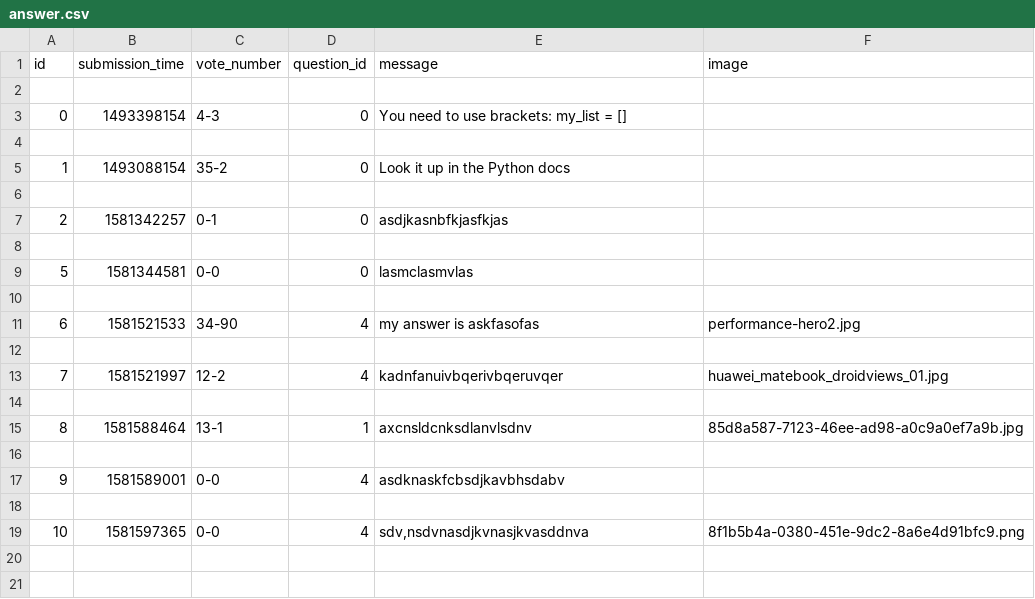
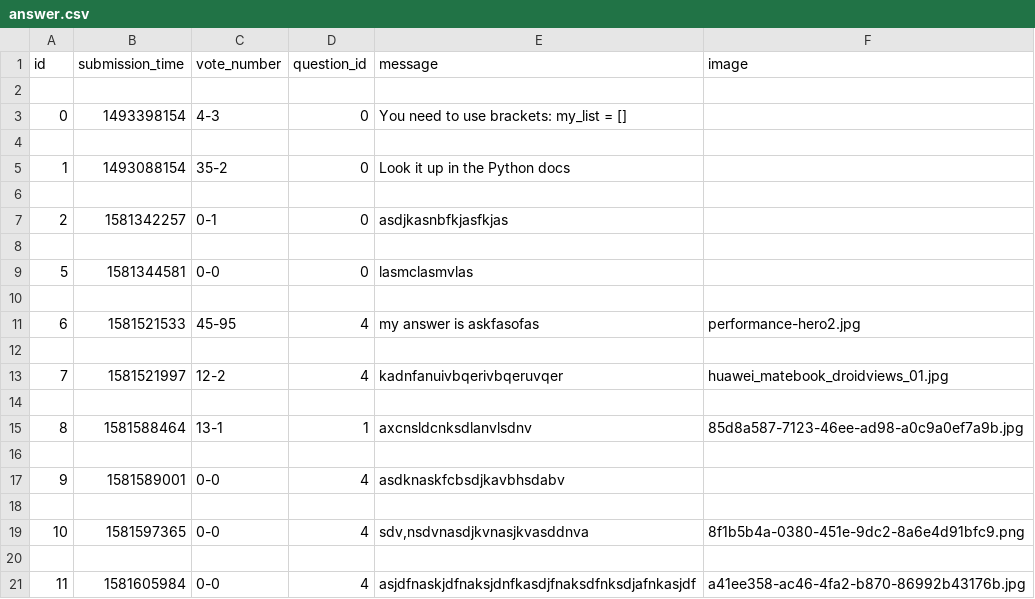
Before and after one commit to BogdanGheboianu/ask-mate-python, a CSV file: sample_data/answer.csv, drawn as a sheet.

```diff
--- a/sample_data/answer.csv
+++ b/sample_data/answer.csv
@@ -10,3 +10,3 @@ id,submission_time,vote_number,question_id,message,image
 
-6,1581521533,34-90,4,my answer is askfasofas,performance-hero2.jpg
+6,1581521533,45-95,4,my answer is askfasofas,performance-hero2.jpg
 
@@ -19 +19,3 @@ id,submission_time,vote_number,question_id,message,image
 10,1581597365,0-0,4,"sdv,nsdvnasdjkvnasjkvasddnva",8f1b5b4a-0380-451e-9dc2-8a6e4d91bfc9.png
+
+11,1581605984,0-0,4,asjdfnaskjdfnaksjdnfkasdjfnaksdfnksdjafnkasjdf,a41ee358-ac46-4fa2-b870-86992b43176b.jpg
```
Also changed, not shown: sample_data/question.csv, 5 other files.
